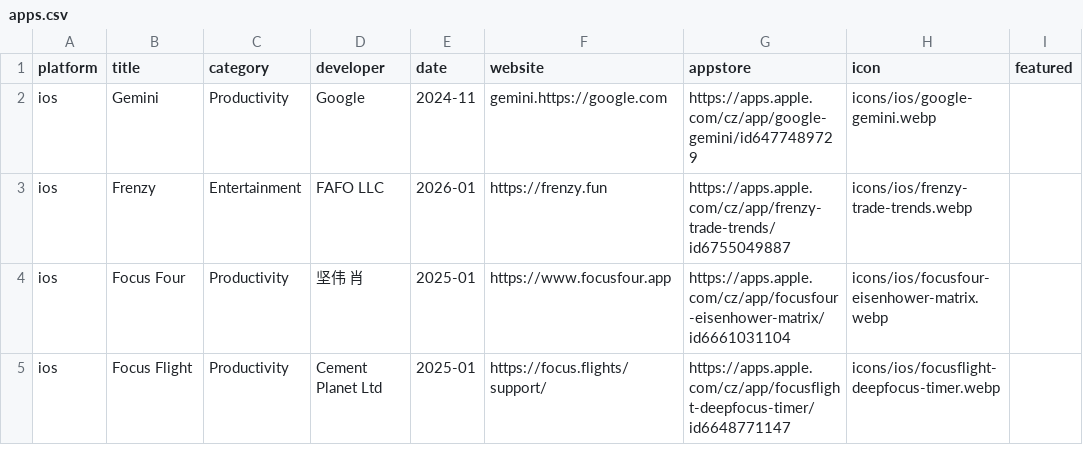
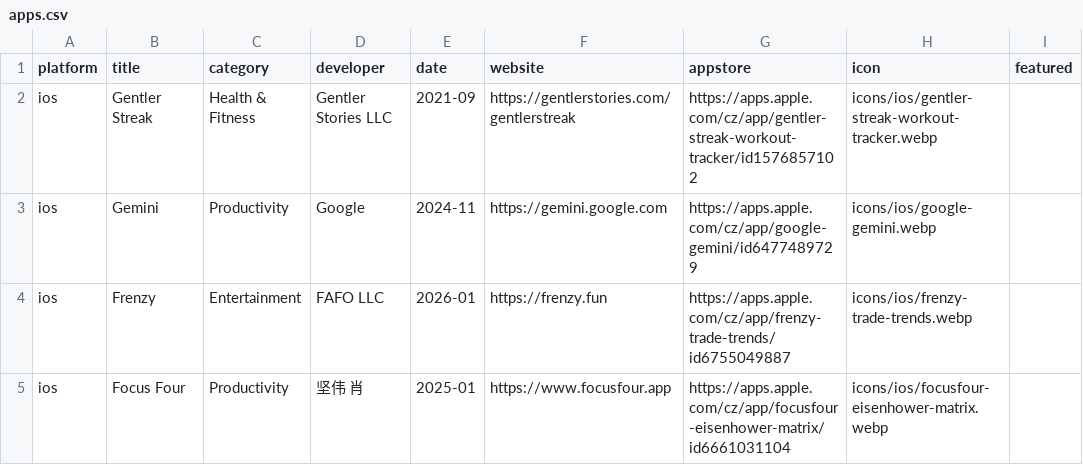
Before and after one commit to Manekenthe/IconSpace, a CSV file: data/apps.csv, drawn as a sheet; only a part is shown; the shorter side is filled out with more unchanged rows.

Commit message:
Update apps.csv

```diff
--- a/data/apps.csv
+++ b/data/apps.csv
@@ -1,3 +1,4 @@
 platform,title,category,developer,date,website,appstore,icon,featured
-ios,Gemini,Productivity,Google,2024-11,gemini.https://google.com,https://apps.apple.com/cz/app/google-gemini/id6477489729,icons/ios/google-gemini.webp,
+ios,Gentler Streak,Health & Fitness,Gentler Stories LLC,2021-09,https://gentlerstories.com/gentlerstreak,https://apps.apple.com/cz/app/gentler-streak-workout-tracker/id1576857102,icons/ios/gentler-streak-workout-tracker.webp,
+ios,Gemini,Productivity,Google,2024-11,https://gemini.google.com,https://apps.apple.com/cz/app/google-gemini/id6477489729,icons/ios/google-gemini.webp,
 ios,Frenzy,Entertainment,FAFO LLC,2026-01,https://frenzy.fun,https://apps.apple.com/cz/app/frenzy-trade-trends/id6755049887,icons/ios/frenzy-trade-trends.webp,
```
